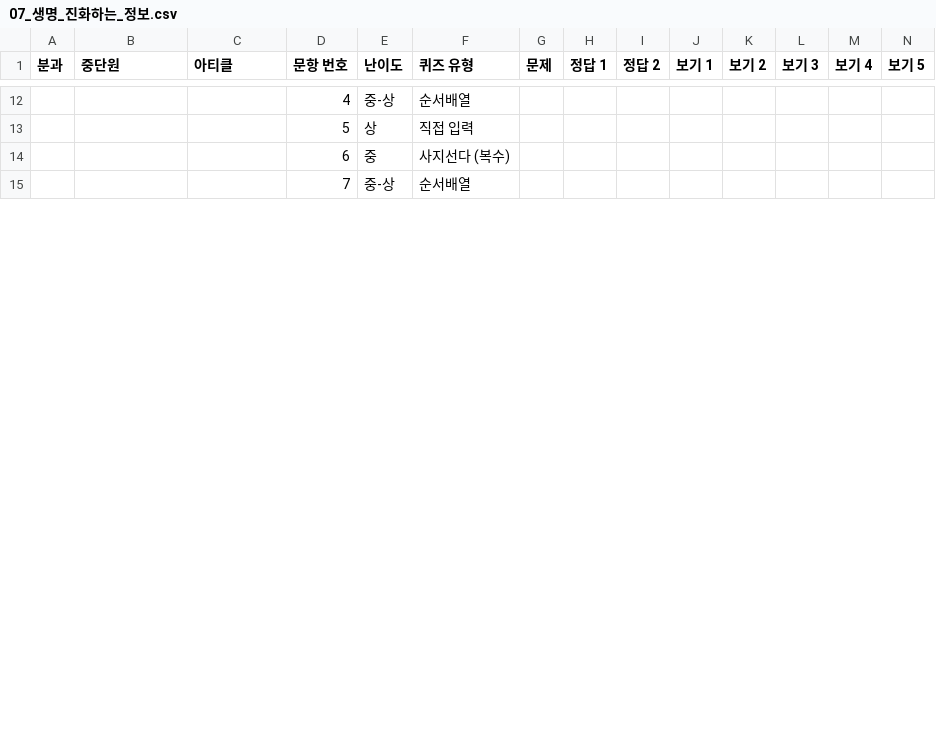
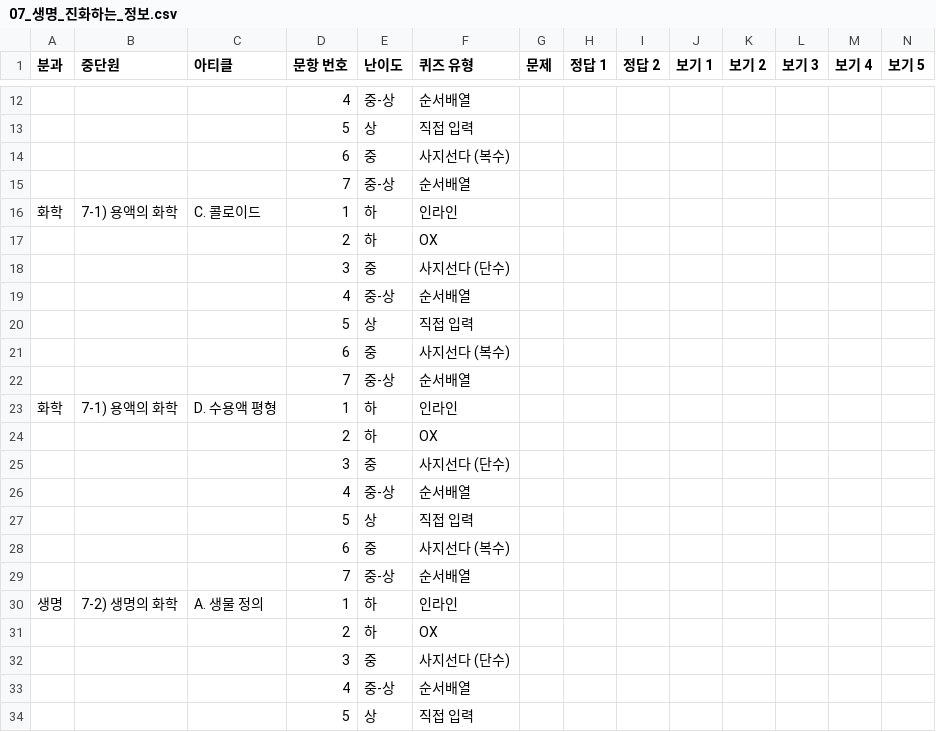
Before and after one commit to jmkim-sys/quiz, a CSV file: 산출물/대단원별/07_생명_진화하는_정보.csv, drawn as a sheet; only a part is shown, gaps mark what is left out; rows hold the shown columns only; the diff covers the shown part only; the diff names each change by its address in the sheet, - before the commit and + after, or states it on an @@ line.

```diff
--- a/산출물/대단원별/07_생명_진화하는_정보.csv
+++ b/산출물/대단원별/07_생명_진화하는_정보.csv
+row 16: 화학 | 7-1) 용액의 화학 | C. 콜로이드 | 1 | 하 | 인라인
+row 17:  |  |  | 2 | 하 | OX
+row 18:  |  |  | 3 | 중 | 사지선다 (단수)
+row 19:  |  |  | 4 | 중-상 | 순서배열
+row 20:  |  |  | 5 | 상 | 직접 입력
+row 21:  |  |  | 6 | 중 | 사지선다 (복수)
+row 22:  |  |  | 7 | 중-상 | 순서배열
+row 23: 화학 | 7-1) 용액의 화학 | D. 수용액 평형 | 1 | 하 | 인라인
+row 24:  |  |  | 2 | 하 | OX
+row 25:  |  |  | 3 | 중 | 사지선다 (단수)
+row 26:  |  |  | 4 | 중-상 | 순서배열
+row 27:  |  |  | 5 | 상 | 직접 입력
+row 28:  |  |  | 6 | 중 | 사지선다 (복수)
+row 29:  |  |  | 7 | 중-상 | 순서배열
+row 30: 생명 | 7-2) 생명의 화학 | A. 생물 정의 | 1 | 하 | 인라인
+row 31:  |  |  | 2 | 하 | OX
+row 32:  |  |  | 3 | 중 | 사지선다 (단수)
+row 33:  |  |  | 4 | 중-상 | 순서배열
+row 34:  |  |  | 5 | 상 | 직접 입력
```
Also changed, not shown: 9 added rows and 47 edited cells elsewhere in this file, 산출물/퀴즈CSV/07_생명_C_생명과물.csv, 19 other files.
